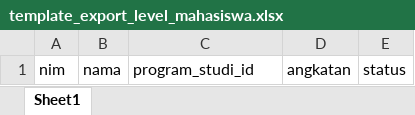
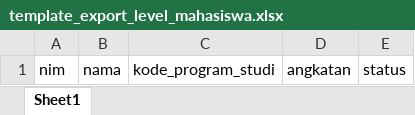
Before and after one commit to syaifulmain/PBL-Sistem-Rekomendasi-Magang-Semester-4, an Excel workbook: public/template_excel/template_export_level_mahasiswa.xlsx, sheet Sheet1, drawn as a sheet; values as stored, in another font and other column widths than the file's, no borders; the diff names each change by its address in the sheet, - before the commit and + after, or states it on an @@ line.

Commit message:
update validasi import data pengguna

```diff
--- a/public/template_excel/template_export_level_mahasiswa.xlsx (sheet Sheet1)
+++ b/public/template_excel/template_export_level_mahasiswa.xlsx (sheet Sheet1)
-C1: program_studi_id
+C1: kode_program_studi
```
Also changed, not shown: 2 other files.
